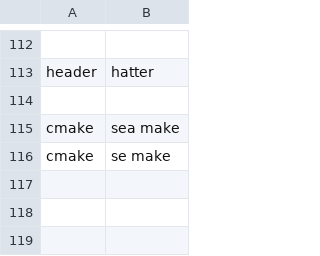
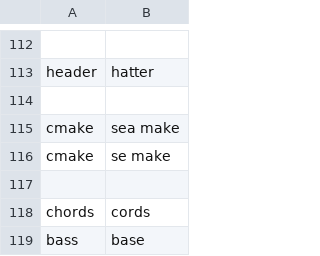
Before and after one commit to Twiebs/knausj_talon, a CSV file: settings/words_to_replace.csv, drawn as a sheet; only a part is shown, gaps mark what is left out.

```diff
--- a/settings/words_to_replace.csv
+++ b/settings/words_to_replace.csv
@@ -116 +116,4 @@ cmake,sea make
 cmake,se make
+
+chords, cords
+bass, base
```
Also changed, not shown: settings/additional_words.csv.
